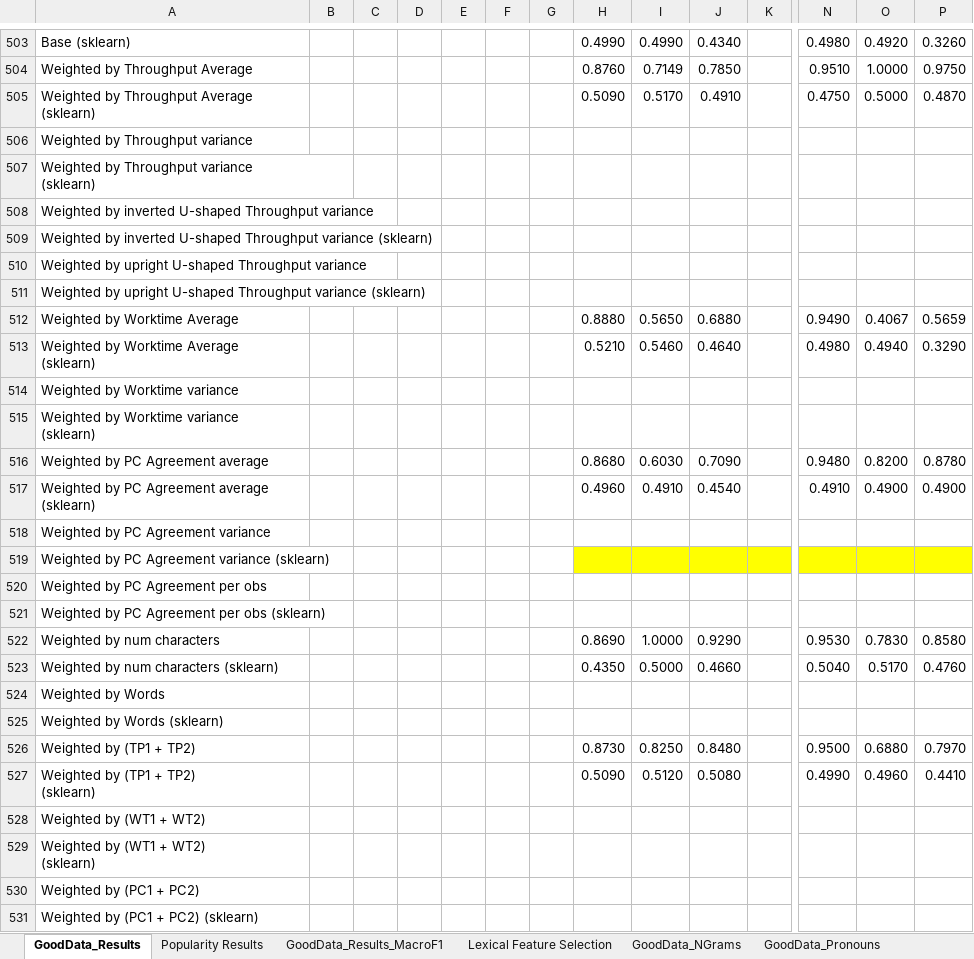
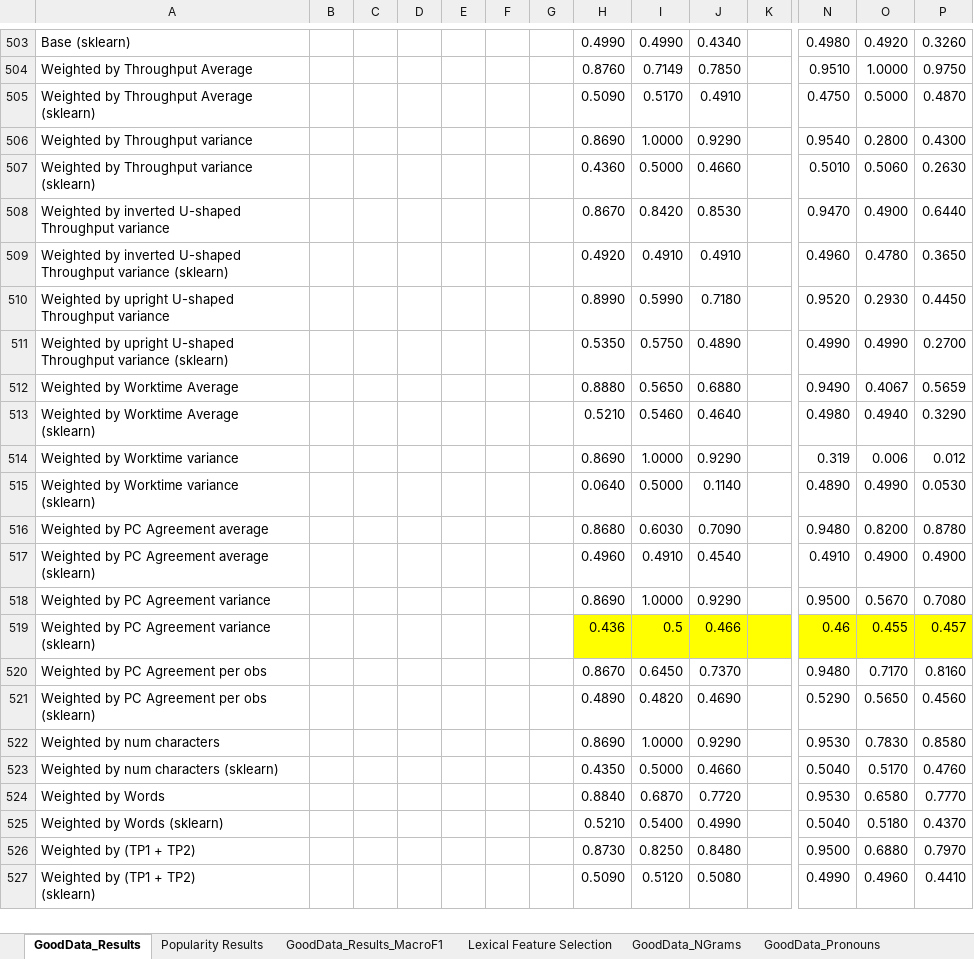
Before and after one commit to quarbby/diplomacy-betrayal, an Excel workbook: documents/results.xlsx, sheet GoodData_Results, drawn as a sheet; only a part is shown, gaps mark what is left out; values as stored, in another font and other column widths than the file's, no borders; removed rows and columns are numbered as before the commit, all else as after; rows hold the shown columns only; ↵ is a line break in a cell; the diff covers the shown part only; the diff names each change by its address in the sheet, - before the commit and + after, or states it on an @@ line.

Commit message:
edit excel results

```diff
--- a/documents/results.xlsx (sheet GoodData_Results)
+++ b/documents/results.xlsx (sheet GoodData_Results)
-row 506: Weighted by Throughput variance
-row 507: Weighted by Throughput variance ↵ (sklearn)
-row 508: Weighted by inverted U-shaped Throughput variance
-row 509: Weighted by inverted U-shaped Throughput variance (sklearn)
-row 510: Weighted by upright U-shaped Throughput variance
-row 511: Weighted by upright U-shaped Throughput variance (sklearn)
+row 506: Weighted by Throughput variance |  |  |  |  |  |  | 0.8690 | 1.0000 | 0.9290 |  | 0.9540 | 0.2800 | 0.4300
+row 507: Weighted by Throughput variance ↵ (sklearn) |  |  |  |  |  |  | 0.4360 | 0.5000 | 0.4660 |  | 0.5010 | 0.5060 | 0.2630
+row 508: Weighted by inverted U-shaped Throughput variance |  |  |  |  |  |  | 0.8670 | 0.8420 | 0.8530 |  | 0.9470 | 0.4900 | 0.6440
+row 509: Weighted by inverted U-shaped Throughput variance (sklearn) |  |  |  |  |  |  | 0.4920 | 0.4910 | 0.4910 |  | 0.4960 | 0.4780 | 0.3650
+row 510: Weighted by upright U-shaped Throughput variance |  |  |  |  |  |  | 0.8990 | 0.5990 | 0.7180 |  | 0.9520 | 0.2930 | 0.4450
+row 511: Weighted by upright U-shaped Throughput variance (sklearn) |  |  |  |  |  |  | 0.5350 | 0.5750 | 0.4890 |  | 0.4990 | 0.4990 | 0.2700
-row 514: Weighted by Worktime variance
-row 515: Weighted by Worktime variance ↵ (sklearn)
+row 514: Weighted by Worktime variance |  |  |  |  |  |  | 0.8690 | 1.0000 | 0.9290 |  | 0.319 | 0.006 | 0.012
+row 515: Weighted by Worktime variance ↵ (sklearn) |  |  |  |  |  |  | 0.0640 | 0.5000 | 0.1140 |  | 0.4890 | 0.4990 | 0.0530
-row 518: Weighted by PC Agreement variance
-row 519: Weighted by PC Agreement variance (sklearn)
-row 520: Weighted by PC Agreement per obs
-row 521: Weighted by PC Agreement per obs (sklearn)
+row 518: Weighted by PC Agreement variance |  |  |  |  |  |  | 0.8690 | 1.0000 | 0.9290 |  | 0.9500 | 0.5670 | 0.7080
+row 519: Weighted by PC Agreement variance (sklearn) |  |  |  |  |  |  | 0.436 | 0.5 | 0.466 |  | 0.46 | 0.455 | 0.457
+row 520: Weighted by PC Agreement per obs |  |  |  |  |  |  | 0.8670 | 0.6450 | 0.7370 |  | 0.9480 | 0.7170 | 0.8160
+row 521: Weighted by PC Agreement per obs (sklearn) |  |  |  |  |  |  | 0.4890 | 0.4820 | 0.4690 |  | 0.5290 | 0.5650 | 0.4560
-row 524: Weighted by Words
-row 525: Weighted by Words (sklearn)
+row 524: Weighted by Words |  |  |  |  |  |  | 0.8840 | 0.6870 | 0.7720 |  | 0.9530 | 0.6580 | 0.7770
+row 525: Weighted by Words (sklearn) |  |  |  |  |  |  | 0.5210 | 0.5400 | 0.4990 |  | 0.5040 | 0.5180 | 0.4370
-row 528: Weighted by (WT1 + WT2)
-row 529: Weighted by (WT1 + WT2) ↵ (sklearn)
-row 530: Weighted by (PC1 + PC2)
-row 531: Weighted by (PC1 + PC2) (sklearn)
```
Also changed, not shown: 10 added rows and 6 removed rows elsewhere in this sheet, 2 other files.
